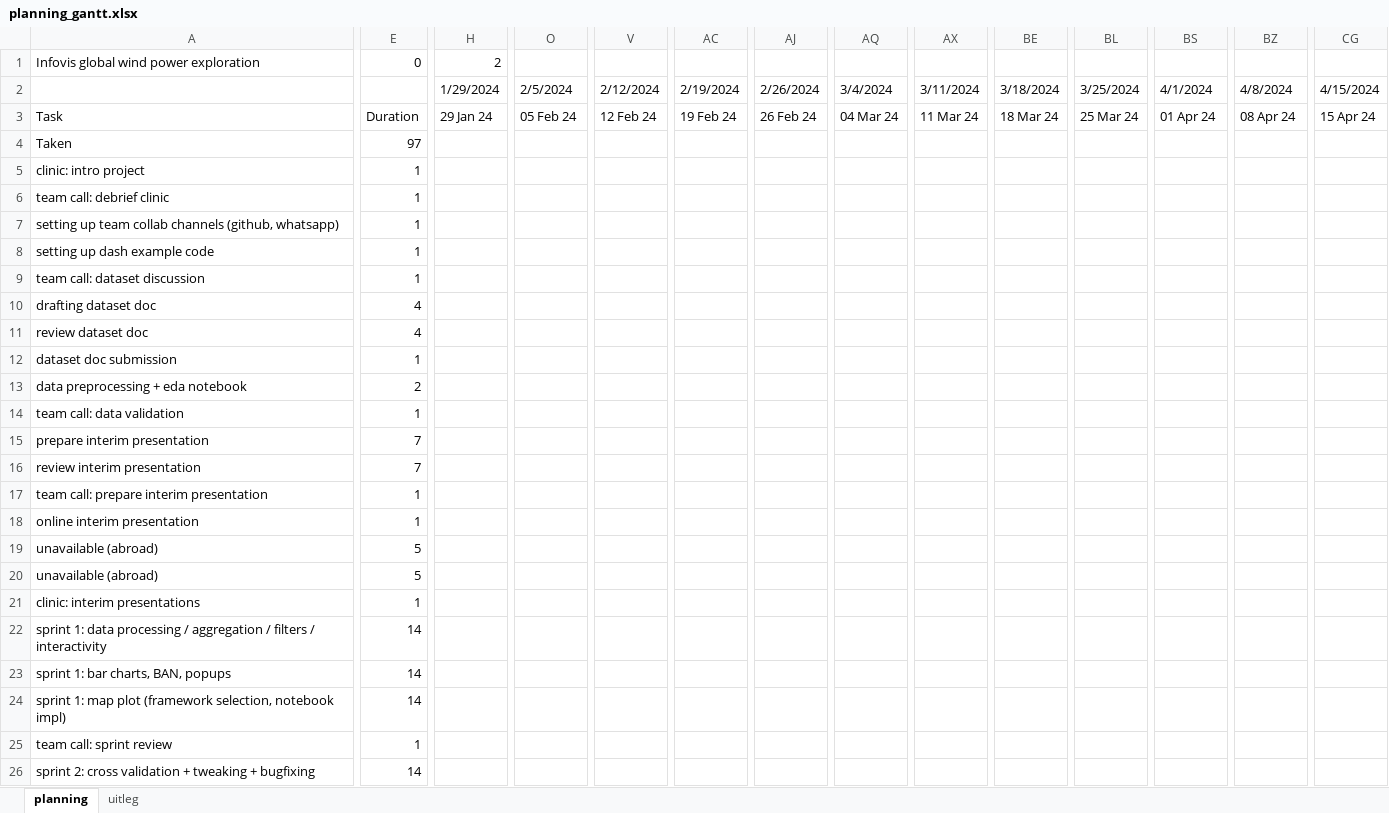
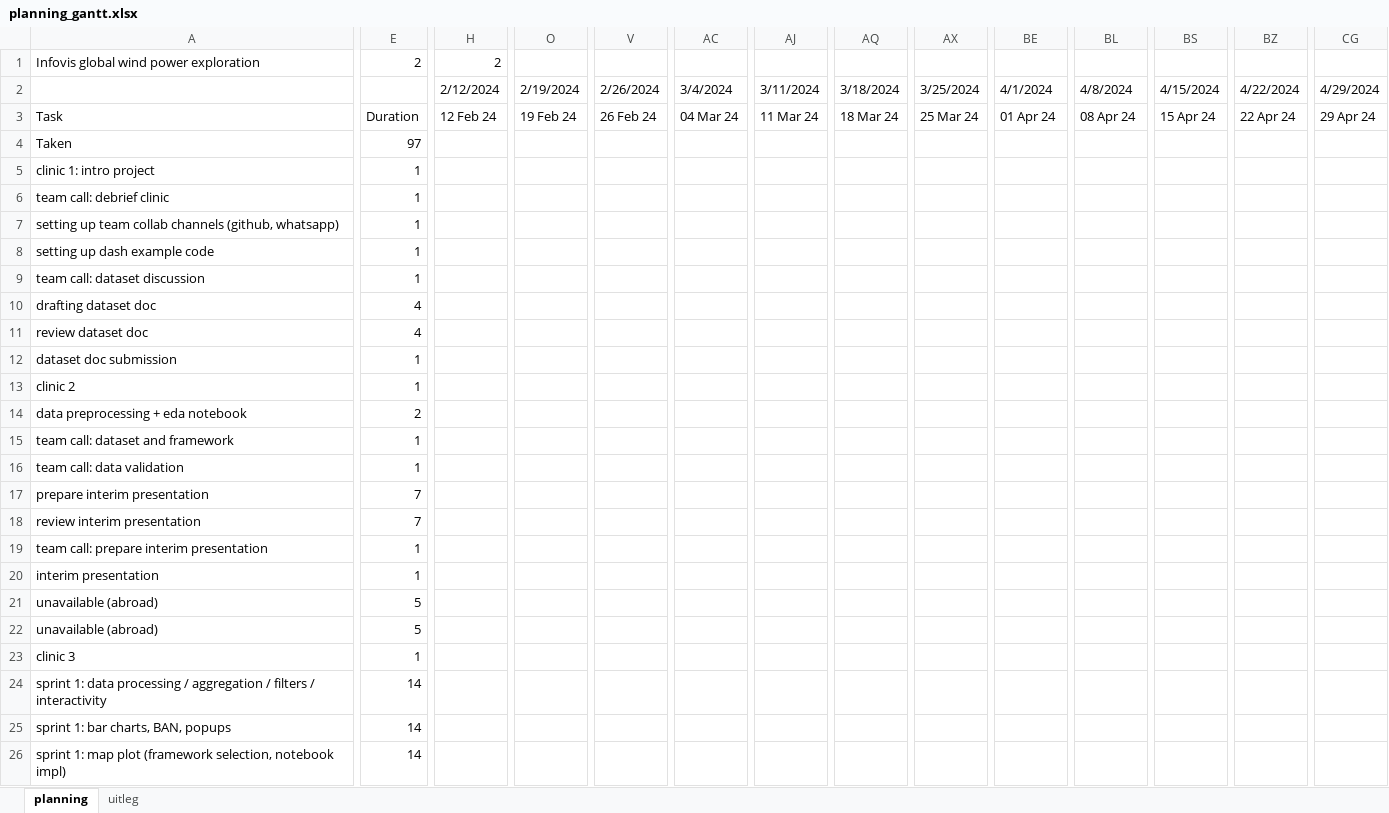
Before and after one commit to jorritvm/infovis, an Excel workbook: doc/planning/planning_gantt.xlsx, sheet planning, drawn as a sheet; only a part is shown, gaps mark what is left out; the shorter side is filled out with more unchanged rows; values as stored, in another font and other column widths than the file's, no cell formats; charts and pictures and conditional formats not drawn; removed rows and columns are numbered as before the commit, all else as after; rows hold the shown columns only; the diff covers the shown part only; the diff names each change by its address in the sheet, - before the commit and + after, or states it on an @@ line.

Commit message:
update planning

```diff
--- a/doc/planning/planning_gantt.xlsx (sheet planning)
+++ b/doc/planning/planning_gantt.xlsx (sheet planning)
-E1: 0
+E1: 2
-row 2:  |  | 1/29/2024 | 2/5/2024 | 2/12/2024 | 2/19/2024 | 2/26/2024 | 3/4/2024 | 3/11/2024 | 3/18/2024 | 3/25/2024 | 4/1/2024 | 4/8/2024 | 4/15/2024
+row 2:  |  | 2/12/2024 | 2/19/2024 | 2/26/2024 | 3/4/2024 | 3/11/2024 | 3/18/2024 | 3/25/2024 | 4/1/2024 | 4/8/2024 | 4/15/2024 | 4/22/2024 | 4/29/2024
-H3: 29 Jan 24
+H3: 12 Feb 24
-O3: 05 Feb 24
+O3: 19 Feb 24
-V3: 12 Feb 24
+V3: 26 Feb 24
-AC3: 19 Feb 24
+AC3: 04 Mar 24
-AJ3: 26 Feb 24
+AJ3: 11 Mar 24
-AQ3: 04 Mar 24
+AQ3: 18 Mar 24
-AX3: 11 Mar 24
+AX3: 25 Mar 24
-BE3: 18 Mar 24
+BE3: 01 Apr 24
-BL3: 25 Mar 24
+BL3: 08 Apr 24
-BS3: 01 Apr 24
+BS3: 15 Apr 24
-BZ3: 08 Apr 24
+BZ3: 22 Apr 24
-CG3: 15 Apr 24
+CG3: 29 Apr 24
-A5: clinic: intro project
+A5: clinic 1: intro project
+row 13: clinic 2 | 1
+row 15: team call: dataset and framework | 1
-A20: online interim presentation
+A20: interim presentation
-A23: clinic: interim presentations
+A23: clinic 3
```
Also changed, not shown: 2 added rows and 24 edited cells elsewhere in this sheet, cell formats, formulas that keep their value, 1 other file.
